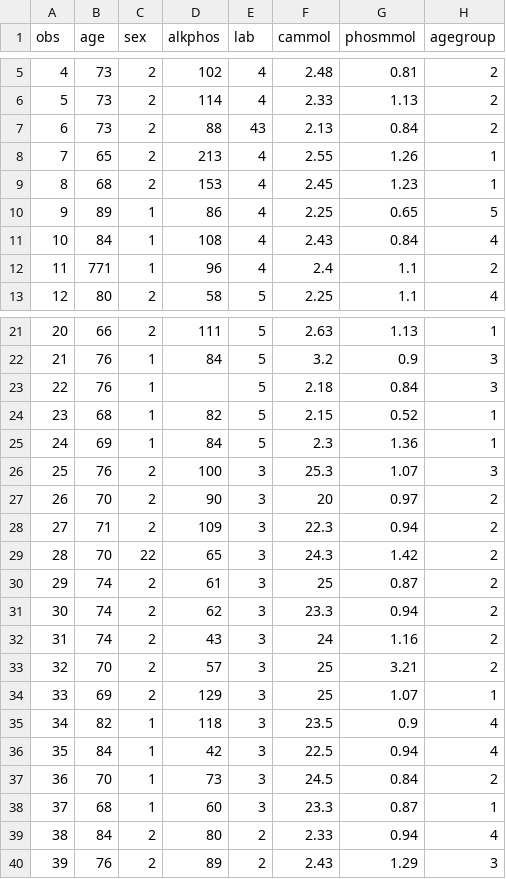
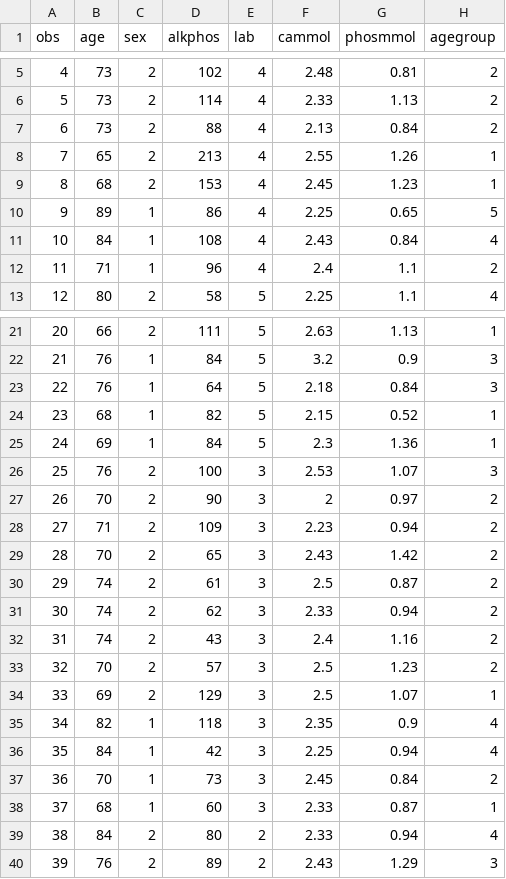
Before and after one commit to larsgw/NWI-BP012C, a TSV file: cleaning-data/dataBoyd1998.tsv, drawn as a sheet; only a part is shown, gaps mark what is left out; the diff covers the shown part only.

Commit message:
Manual fixes

```diff
--- a/cleaning-data/dataBoyd1998.tsv
+++ b/cleaning-data/dataBoyd1998.tsv
@@ -6,3 +6,3 @@ obs	age	sex	alkphos	lab	cammol	phosmmol	agegroup
 5	73	2	114	4	2.33	1.13	2
-6	73	2	88	43	2.13	0.84	2
+6	73	2	88	4	2.13	0.84	2
 7	65	2	213	4	2.55	1.26	1
@@ -11,3 +11,3 @@ obs	age	sex	alkphos	lab	cammol	phosmmol	agegroup
 10	84	1	108	4	2.43	0.84	4
-11	771	1	96	4	2.4	1.1	2
+11	71	1	96	4	2.4	1.1	2
 12	80	2	58	5	2.25	1.1	4
@@ -22,18 +22,18 @@ obs	age	sex	alkphos	lab	cammol	phosmmol	agegroup
 21	76	1	84	5	3.2	0.9	3
-22	76	1		5	2.18	0.84	3
+22	76	1	64	5	2.18	0.84	3
 23	68	1	82	5	2.15	0.52	1
 24	69	1	84	5	2.3	1.36	1
-25	76	2	100	3	25.3	1.07	3
-26	70	2	90	3	20	0.97	2
-27	71	2	109	3	22.3	0.94	2
-28	70	22	65	3	24.3	1.42	2
-29	74	2	61	3	25	0.87	2
-30	74	2	62	3	23.3	0.94	2
-31	74	2	43	3	24	1.16	2
-32	70	2	57	3	25	3.21	2
-33	69	2	129	3	25	1.07	1
-34	82	1	118	3	23.5	0.9	4
-35	84	1	42	3	22.5	0.94	4
-36	70	1	73	3	24.5	0.84	2
-37	68	1	60	3	23.3	0.87	1
+25	76	2	100	3	2.53	1.07	3
+26	70	2	90	3	2	0.97	2
+27	71	2	109	3	2.23	0.94	2
+28	70	2	65	3	2.43	1.42	2
+29	74	2	61	3	2.5	0.87	2
+30	74	2	62	3	2.33	0.94	2
+31	74	2	43	3	2.4	1.16	2
+32	70	2	57	3	2.5	1.23	2
+33	69	2	129	3	2.5	1.07	1
+34	82	1	118	3	2.35	0.9	4
+35	84	1	42	3	2.25	0.94	4
+36	70	1	73	3	2.45	0.84	2
+37	68	1	60	3	2.33	0.87	1
 38	84	2	80	2	2.33	0.94	4
```
Also changed, not shown: 10 edited cells elsewhere in this file.
